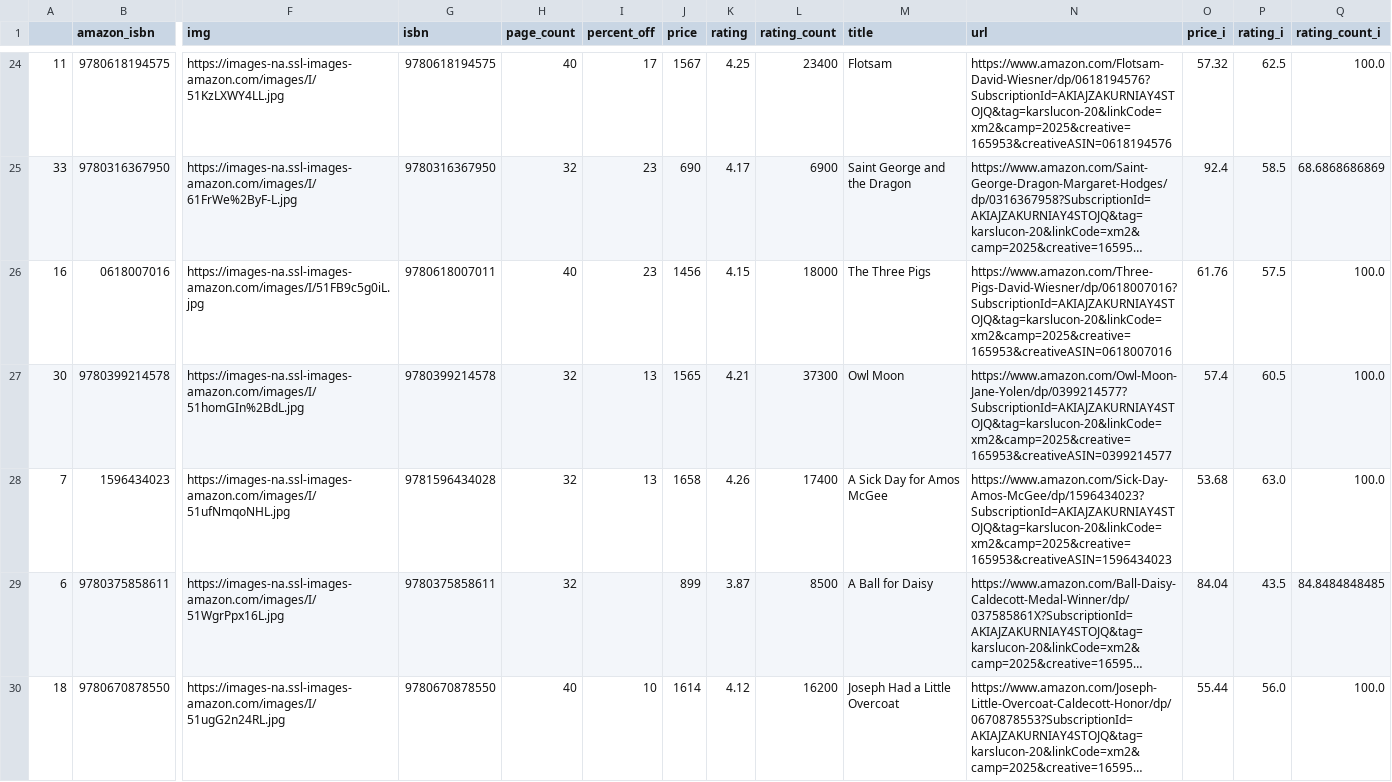
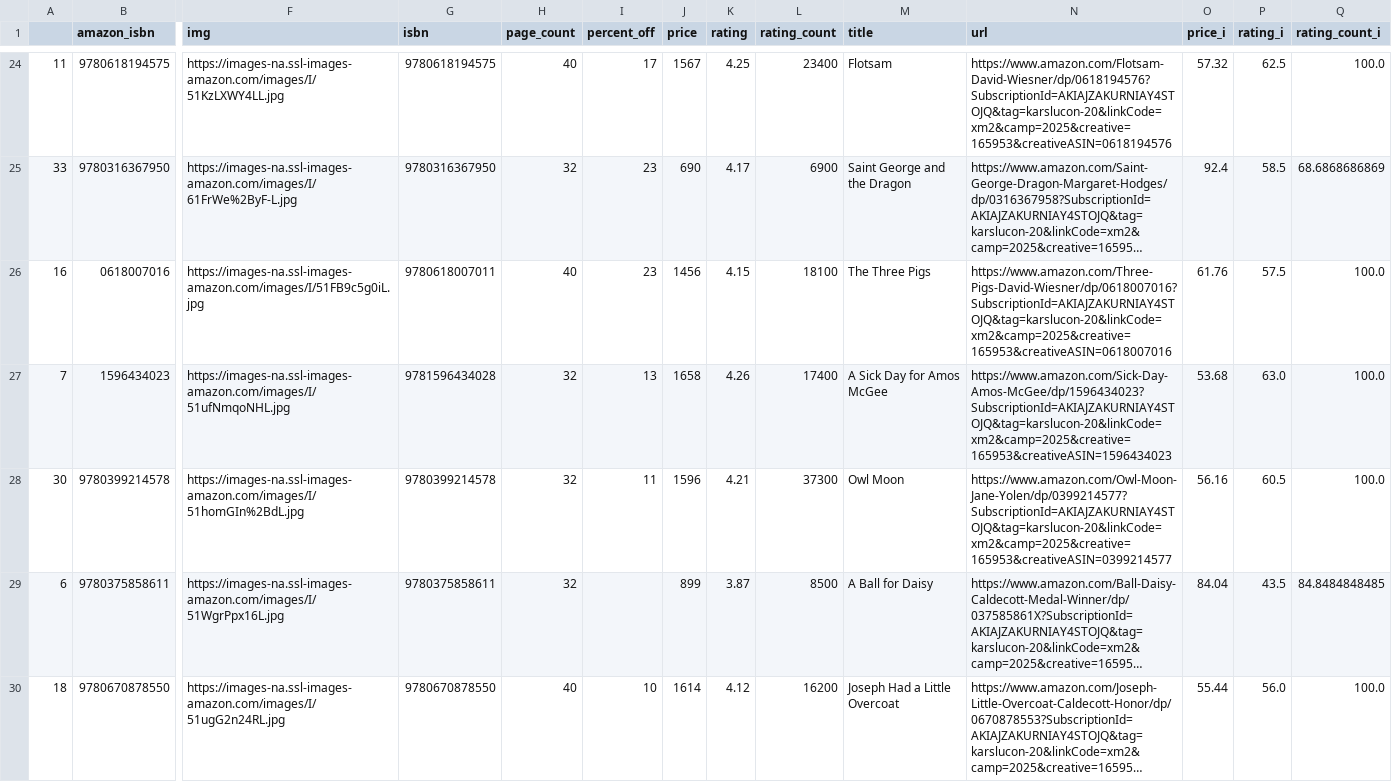
Before and after one commit to kcsluis/goodbooksgreatdeals, a TSV file: output/caldecott.tsv, drawn as a sheet; only a part is shown, gaps mark what is left out; long unchanged cells end in …; removed rows and columns are numbered as before the commit, all else as after; rows hold the shown columns only; the diff covers the shown part only; the diff names each change by its address in the sheet, - before the commit and + after, or states it on an @@ line.

```diff
--- a/output/caldecott.tsv
+++ b/output/caldecott.tsv
-L26 (rating_count): 18000
+L26 (rating_count): 18100
-row 27: 30 | 9780399214578 | https://images-na.ssl-images-amazon.com/images/I/51homGIn%2BdL.jpg | 9780399214578 | 32 | 13 | 1565 | 4.21 | 37300 | Owl Moon | https://www.amazon.com/Owl-Moon-Jane-Yolen/dp/0399214577?SubscriptionId=AKIAJZAKURNIAY4STOJQ&tag=karslucon-20&linkCode=xm2&camp=2025&creative=165953&creativeASIN=0399214577 | 57.4 | 60.5 | 100.0
+row 28: 30 | 9780399214578 | https://images-na.ssl-images-amazon.com/images/I/51homGIn%2BdL.jpg | 9780399214578 | 32 | 11 | 1596 | 4.21 | 37300 | Owl Moon | https://www.amazon.com/Owl-Moon-Jane-Yolen/dp/0399214577?SubscriptionId=AKIAJZAKURNIAY4STOJQ&tag=karslucon-20&linkCode=xm2&camp=2025&creative=165953&creativeASIN=0399214577 | 56.16 | 60.5 | 100.0
```
Also changed, not shown: 1 added row, 1 removed row and 5 edited cells elsewhere in this file, output/design_fast_company.tsv, output/gafa_leaders.tsv, 4 other files.
